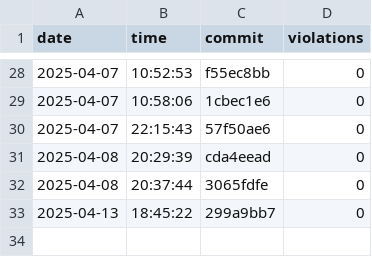
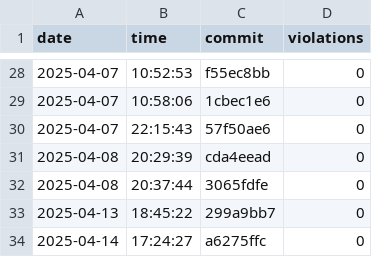
Before and after one commit to useocl/use, a CSV file: docs/layer-violations.csv, drawn as a sheet; only a part is shown, gaps mark what is left out.

```diff
--- a/docs/layer-violations.csv
+++ b/docs/layer-violations.csv
@@ -33 +33,2 @@ date,time,commit,violations
 2025-04-13,18:45:22,299a9bb7,0
+2025-04-14,17:24:27,a6275ffc,0
```
Also changed, not shown: docs/build-times.csv, docs/cycles-tests.csv.
